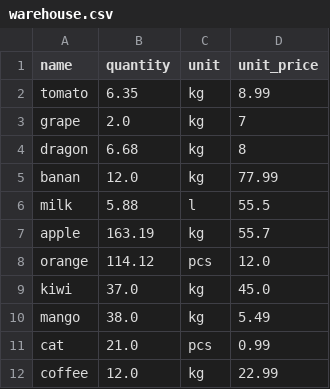
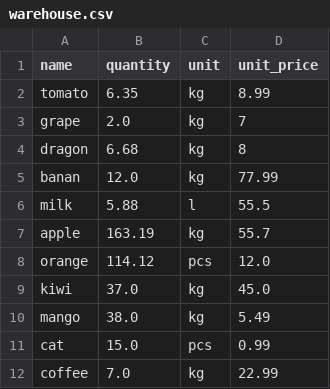
Before and after one commit to PedroPLCode/warehouse-manager.py, a CSV file: warehouse.csv, drawn as a sheet.

```diff
--- a/warehouse.csv
+++ b/warehouse.csv
@@ -10,3 +10,3 @@ kiwi,37.0,kg,45.0
 mango,38.0,kg,5.49
-cat,21.0,pcs,0.99
-coffee,12.0,kg,22.99
+cat,15.0,pcs,0.99
+coffee,7.0,kg,22.99
```
Also changed, not shown: sold.csv, 2 other files.
